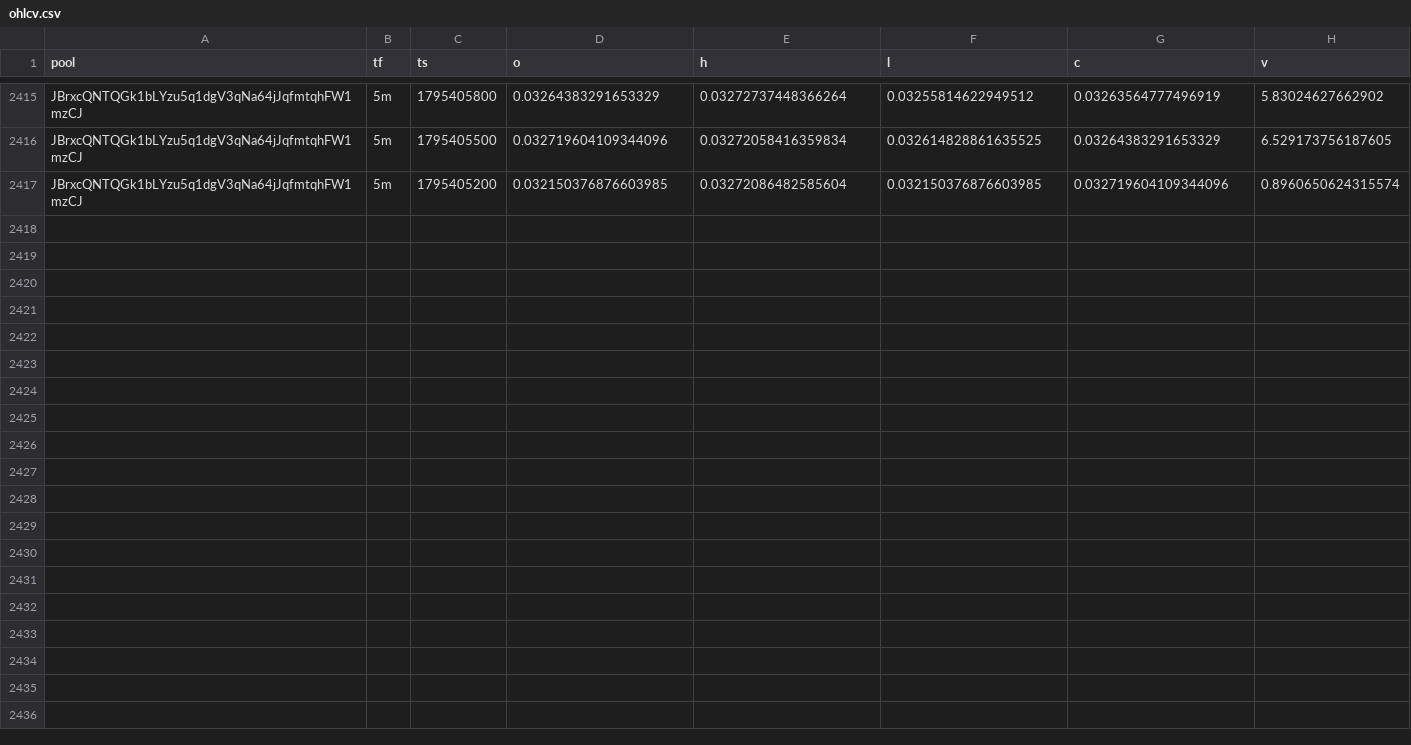
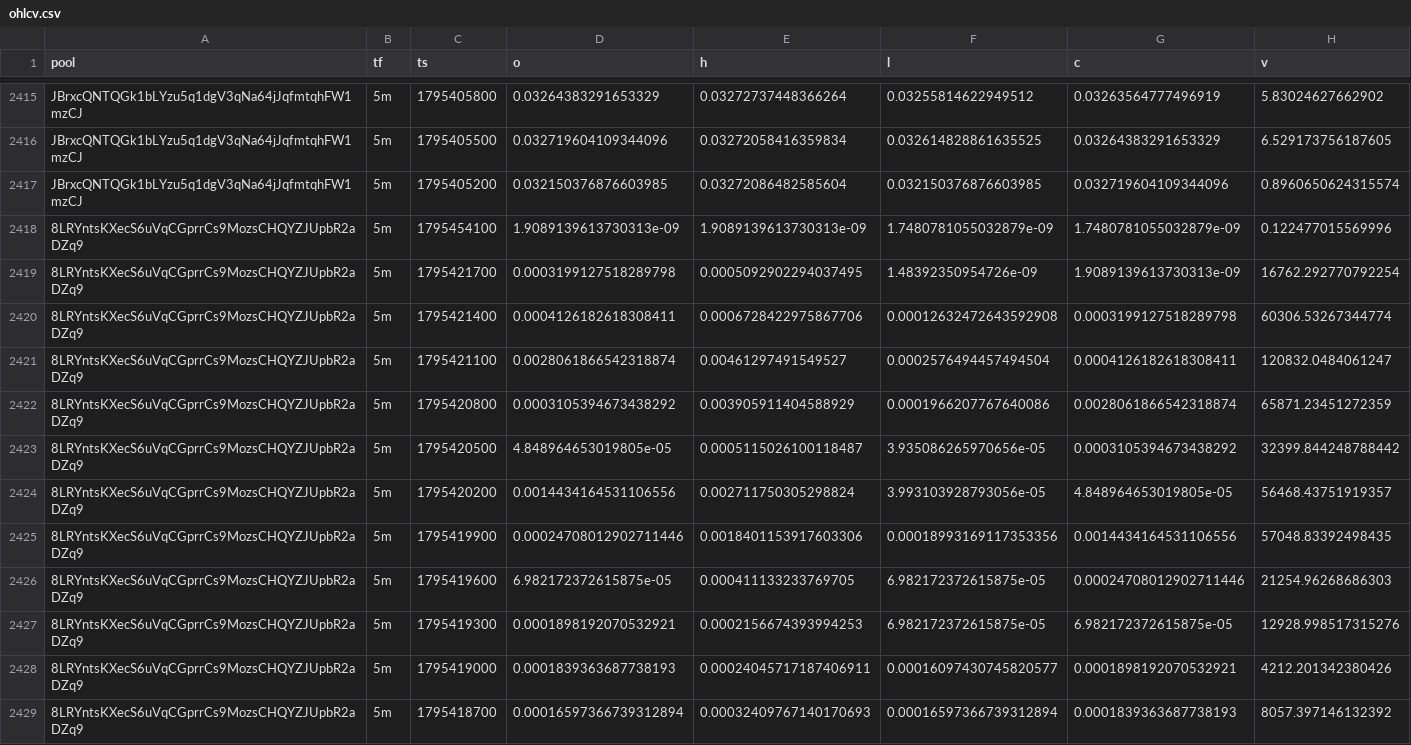
Before and after one commit to davidbobholz-stack/young-coin-collector., a CSV file: shards/2026-11-23/ohlcv.csv, drawn as a sheet; only a part is shown, gaps mark what is left out.

```diff
--- a/shards/2026-11-23/ohlcv.csv
+++ b/shards/2026-11-23/ohlcv.csv
@@ -2417 +2417,13 @@ JBrxcQNTQGk1bLYzu5q1dgV3qNa64jJqfmtqhFW1mzCJ,5m,1795405500,0.032719604109344096,
 JBrxcQNTQGk1bLYzu5q1dgV3qNa64jJqfmtqhFW1mzCJ,5m,1795405200,0.032150376876603985,0.03272086482585604,0.032150376876603985,0.032719604109344096,0.8960650624315574
+8LRYntsKXecS6uVqCGprrCs9MozsCHQYZJUpbR2aDZq9,5m,1795454100,1.9089139613730313e-09,1.9089139613730313e-09,1.7480781055032879e-09,1.7480781055032879e-09,0.122477015569996
+8LRYntsKXecS6uVqCGprrCs9MozsCHQYZJUpbR2aDZq9,5m,1795421700,0.0003199127518289798,0.0005092902294037495,1.48392350954726e-09,1.9089139613730313e-09,16762.292770792254
+8LRYntsKXecS6uVqCGprrCs9MozsCHQYZJUpbR2aDZq9,5m,1795421400,0.0004126182618308411,0.0006728422975867706,0.00012632472643592908,0.0003199127518289798,60306.53267344774
+8LRYntsKXecS6uVqCGprrCs9MozsCHQYZJUpbR2aDZq9,5m,1795421100,0.0028061866542318874,0.00461297491549527,0.0002576494457494504,0.0004126182618308411,120832.0484061247
+8LRYntsKXecS6uVqCGprrCs9MozsCHQYZJUpbR2aDZq9,5m,1795420800,0.0003105394673438292,0.003905911404588929,0.0001966207767640086,0.0028061866542318874,65871.23451272359
+8LRYntsKXecS6uVqCGprrCs9MozsCHQYZJUpbR2aDZq9,5m,1795420500,4.848964653019805e-05,0.0005115026100118487,3.935086265970656e-05,0.0003105394673438292,32399.844248788442
+8LRYntsKXecS6uVqCGprrCs9MozsCHQYZJUpbR2aDZq9,5m,1795420200,0.0014434164531106556,0.002711750305298824,3.993103928793056e-05,4.848964653019805e-05,56468.43751919357
+8LRYntsKXecS6uVqCGprrCs9MozsCHQYZJUpbR2aDZq9,5m,1795419900,0.00024708012902711446,0.0018401153917603306,0.00018993169117353356,0.0014434164531106556,57048.83392498435
+8LRYntsKXecS6uVqCGprrCs9MozsCHQYZJUpbR2aDZq9,5m,1795419600,6.982172372615875e-05,0.000411133233769705,6.982172372615875e-05,0.00024708012902711446,21254.96268686303
+8LRYntsKXecS6uVqCGprrCs9MozsCHQYZJUpbR2aDZq9,5m,1795419300,0.0001898192070532921,0.0002156674393994253,6.982172372615875e-05,6.982172372615875e-05,12928.998517315276
+8LRYntsKXecS6uVqCGprrCs9MozsCHQYZJUpbR2aDZq9,5m,1795419000,0.0001839363687738193,0.00024045717187406911,0.00016097430745820577,0.0001898192070532921,4212.201342380426
+8LRYntsKXecS6uVqCGprrCs9MozsCHQYZJUpbR2aDZq9,5m,1795418700,0.00016597366739312894,0.00032409767140170693,0.00016597366739312894,0.0001839363687738193,8057.397146132392
```
Also changed, not shown: 12 other files.
